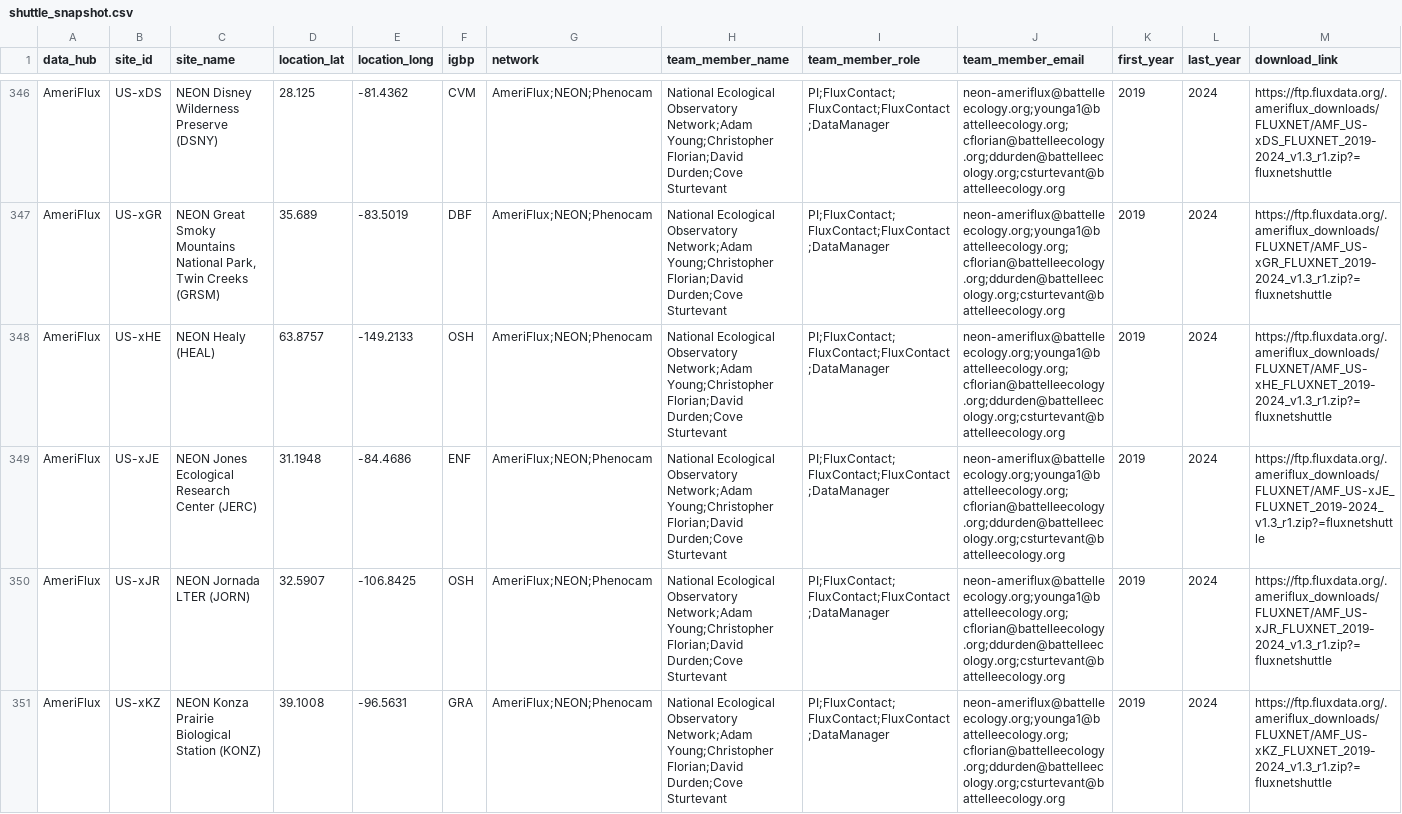
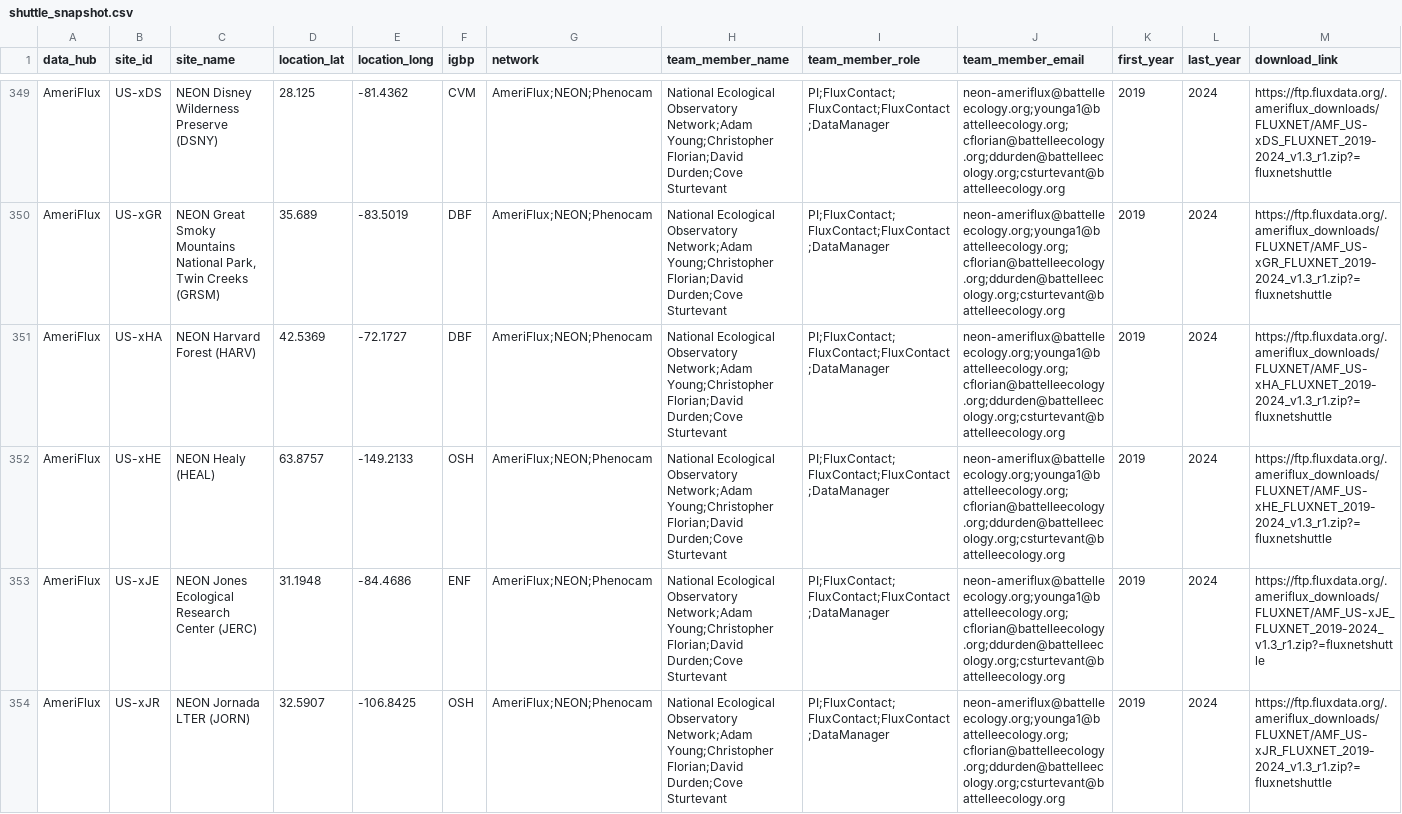
Before and after one commit to trevorkeenan/fluxnet-data-explorer, a CSV file: assets/shuttle_snapshot.csv, drawn as a sheet; only a part is shown, gaps mark what is left out; the shorter side is filled out with more unchanged rows; rows hold the shown columns only; the diff covers the shown part only; the diff names each change by its address in the sheet, - before the commit and + after, or states it on an @@ line.

```diff
--- a/assets/shuttle_snapshot.csv
+++ b/assets/shuttle_snapshot.csv
+row 351: AmeriFlux | US-xHA | NEON Harvard Forest (HARV) | 42.5369 | -72.1727 | DBF | AmeriFlux;NEON;Phenocam | National Ecological Observatory Network;Adam Young;Christopher Florian;David Durden;Cove Sturtevant | PI;FluxContact;FluxContact;FluxContact;DataManager | neon-ameriflux@battelleecology.org;younga1@battelleecology.org;cflorian@battelleecology.org;ddurden@battelleecology.org;csturtevant@battelleecology.org | 2019 | 2024 | https://ftp.fluxdata.org/.ameriflux_downloads/FLUXNET/AMF_US-xHA_FLUXNET_2019-2024_v1.3_r1.zip?=fluxnetshuttle
```
Also changed, not shown: 5 added rows and 3 edited cells elsewhere in this file, assets/ameriflux_site_info.csv, assets/efd_curated_sites_snapshot.csv, 6 other files.
